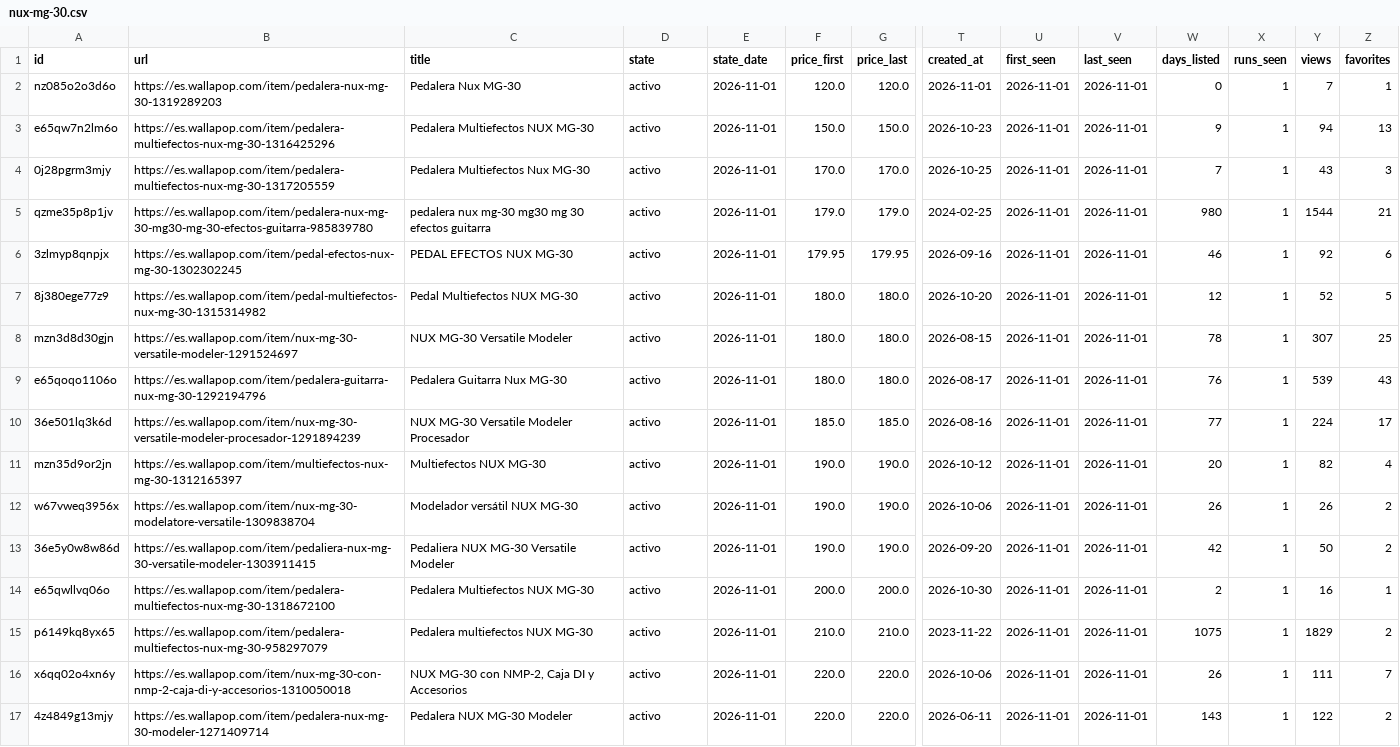
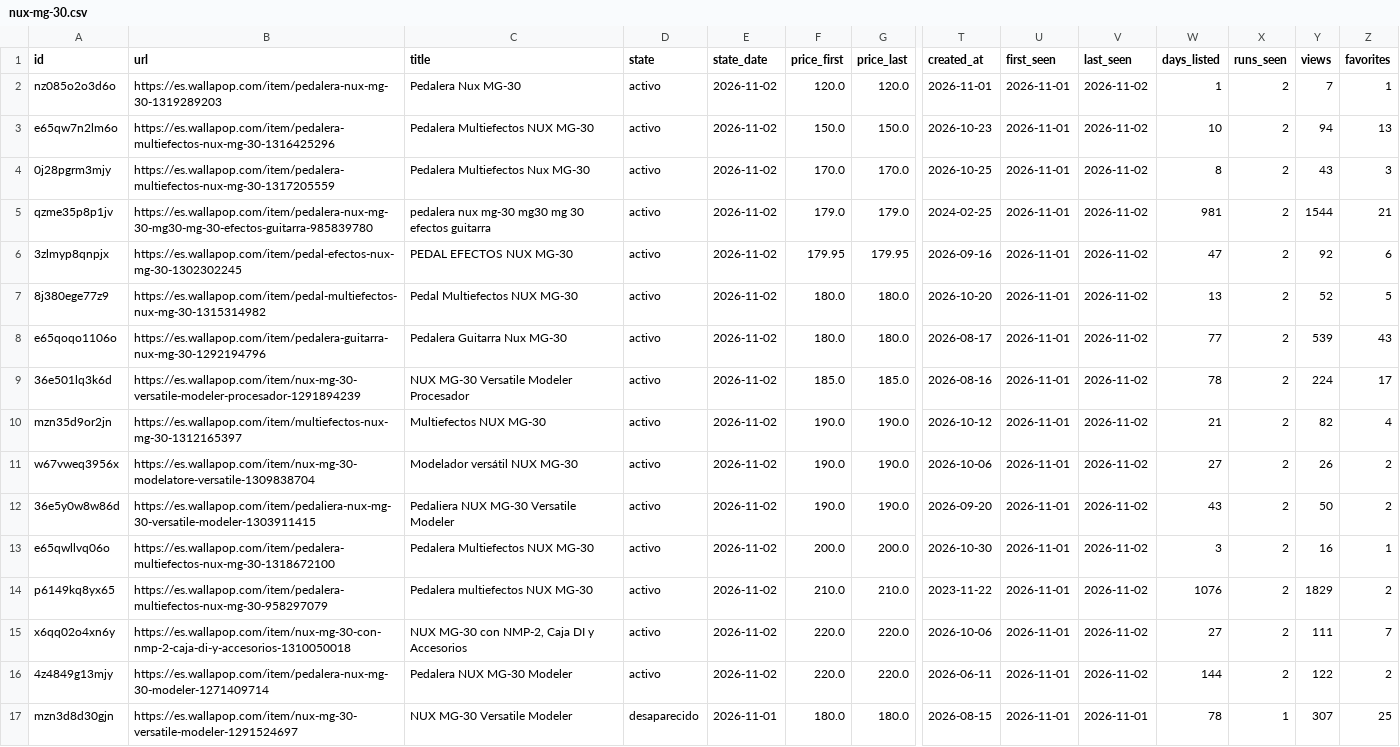
Before and after one commit to pablo16111991/market-analysis, a CSV file: second-hand/data/clean/nux-mg-30.csv, drawn as a sheet; only a part is shown, gaps mark what is left out; removed rows and columns are numbered as before the commit, all else as after; rows hold the shown columns only; the diff names each change by its address in the sheet, - before the commit and + after, or states it on an @@ line.

```diff
--- a/second-hand/data/clean/nux-mg-30.csv
+++ b/second-hand/data/clean/nux-mg-30.csv
-E2:E7 (state_date): 2026-11-01
+E2:E7 (state_date): 2026-11-02
-V2:V7 (last_seen): 2026-11-01
+V2:V7 (last_seen): 2026-11-02
-W2 (days_listed): 0
+W2 (days_listed): 1
-X2:X7 (runs_seen): 1
+X2:X7 (runs_seen): 2
-W3 (days_listed): 9
+W3 (days_listed): 10
-W4 (days_listed): 7
+W4 (days_listed): 8
-W5 (days_listed): 980
+W5 (days_listed): 981
-W6 (days_listed): 46
+W6 (days_listed): 47
-W7 (days_listed): 12
+W7 (days_listed): 13
-row 8: mzn3d8d30gjn | https://es.wallapop.com/item/nux-mg-30-versatile-modeler-1291524697 | NUX MG-30 Versatile Modeler | activo | 2026-11-01 | 180.0 | 180.0 | 2026-08-15 | 2026-11-01 | 2026-11-01 | 78 | 1 | 307 | 25
-E8:E16 (state_date): 2026-11-01
+E8:E16 (state_date): 2026-11-02
-V8:V16 (last_seen): 2026-11-01
+V8:V16 (last_seen): 2026-11-02
-W8 (days_listed): 76
+W8 (days_listed): 77
-X8:X16 (runs_seen): 1
+X8:X16 (runs_seen): 2
-W9 (days_listed): 77
+W9 (days_listed): 78
-W10 (days_listed): 20
+W10 (days_listed): 21
-W11 (days_listed): 26
+W11 (days_listed): 27
-W12 (days_listed): 42
+W12 (days_listed): 43
-W13 (days_listed): 2
+W13 (days_listed): 3
-W14 (days_listed): 1075
+W14 (days_listed): 1076
-W15 (days_listed): 26
+W15 (days_listed): 27
-W16 (days_listed): 143
+W16 (days_listed): 144
+row 17: mzn3d8d30gjn | https://es.wallapop.com/item/nux-mg-30-versatile-modeler-1291524697 | NUX MG-30 Versatile Modeler | desaparecido | 2026-11-01 | 180.0 | 180.0 | 2026-08-15 | 2026-11-01 | 2026-11-01 | 78 | 1 | 307 | 25
```
Also changed, not shown: second-hand/data/clean/kymco-k-xct-125.csv, second-hand/data/clean/triumph-trident-660.csv, 4 other files.
